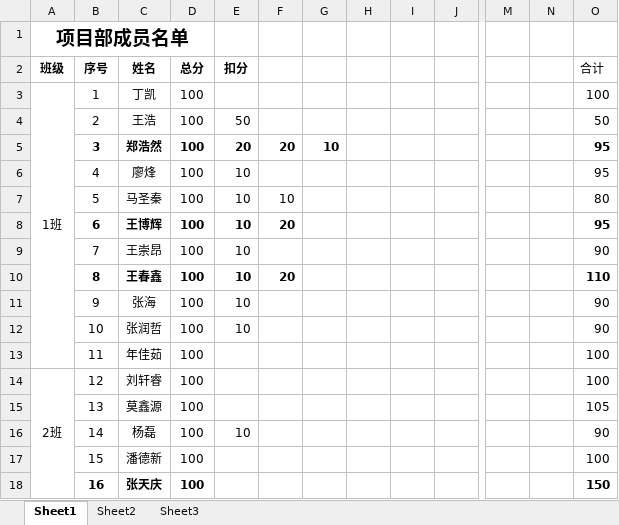
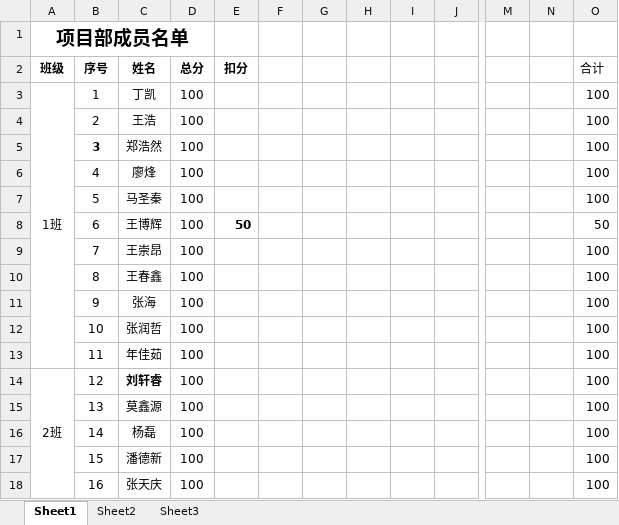
Before and after one commit to xiaozhoulee/project_team, an Excel workbook: equipment/项目部人员分数.xlsx, sheet Sheet1, drawn as a sheet; only a part is shown, gaps mark what is left out; values as stored, in another font and other column widths than the file's, no borders; removed rows and columns are numbered as before the commit, all else as after; the diff covers the shown part only; the diff names each change by its address in the sheet, - before the commit and + after, or states it on an @@ line.

```diff
--- a/equipment/项目部人员分数.xlsx (sheet Sheet1)
+++ b/equipment/项目部人员分数.xlsx (sheet Sheet1)
-E4 (扣分): 50
+E4 (扣分): (empty)
-O4 (合计): 50
+O4 (合计): 100
-C5:D5 bold: on
+C5:D5 bold: off
-E5 (扣分): 20
+E5 (扣分): (empty)
-F5: 20
+F5: (empty)
-G5: 10
+G5: (empty)
-O5:O6 (合计): 95
+O5:O6 (合计): 100
-O5 bold: on
+O5 bold: off
-E6:E7 (扣分): 10
+E6:E7 (扣分): (empty)
-F7: 10
+F7: (empty)
-O7 (合计): 80
+O7 (合计): 100
-B8:D8 bold: on
+B8:D8 bold: off
-E8 (扣分): 10
+E8 (扣分): 50
-F8: 20
+F8: (empty)
-O8 (合计): 95
+O8 (合计): 50
-O8 bold: on
+O8 bold: off
-E9:E12 (扣分): 10
+E9:E12 (扣分): (empty)
-O9 (合计): 90
+O9 (合计): 100
-B10:D10 bold: on
+B10:D10 bold: off
-F10: 20
+F10: (empty)
-O10 (合计): 110
+O10 (合计): 100
-O10 bold: on
+O10 bold: off
-O11:O12 (合计): 90
+O11:O12 (合计): 100
-A14:A21 merged
+A14:A22 merged
-C14 bold: off
+C14 bold: on
-O15 (合计): 105
+O15 (合计): 100
-E16 (扣分): 10
+E16 (扣分): (empty)
-O16 (合计): 90
+O16 (合计): 100
-B18:D18 bold: on
+B18:D18 bold: off
-O18 (合计): 150
+O18 (合计): 100
-O18 bold: on
+O18 bold: off
```
Also changed, not shown: 5 added rows, 18 edited cells, cell formats and merged cells elsewhere in this sheet, 3 other files.
